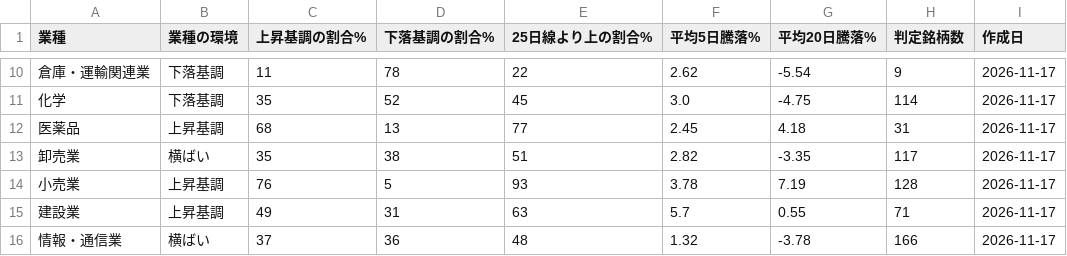
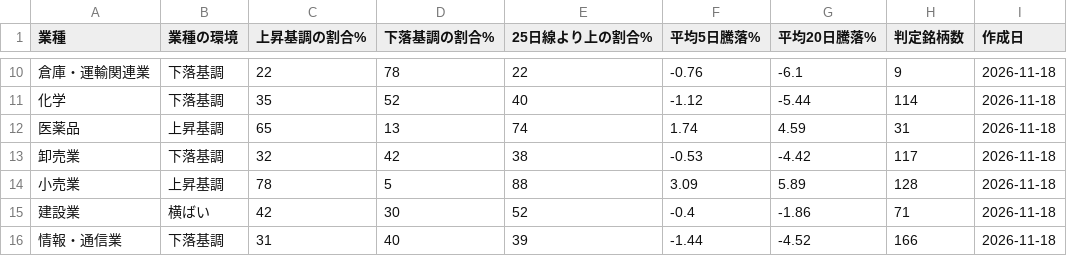
Before and after one commit to taisei4987/sector-scan, a CSV file: data/sector_trend.csv, drawn as a sheet; only a part is shown, gaps mark what is left out; the diff covers the shown part only.

```diff
--- a/data/sector_trend.csv
+++ b/data/sector_trend.csv
@@ -10,7 +10,7 @@
-倉庫・運輸関連業,下落基調,11,78,22,2.62,-5.54,9,2026-11-17
-化学,下落基調,35,52,45,3.0,-4.75,114,2026-11-17
-医薬品,上昇基調,68,13,77,2.45,4.18,31,2026-11-17
-卸売業,横ばい,35,38,51,2.82,-3.35,117,2026-11-17
-小売業,上昇基調,76,5,93,3.78,7.19,128,2026-11-17
-建設業,上昇基調,49,31,63,5.7,0.55,71,2026-11-17
-情報・通信業,横ばい,37,36,48,1.32,-3.78,166,2026-11-17
+倉庫・運輸関連業,下落基調,22,78,22,-0.76,-6.1,9,2026-11-18
+化学,下落基調,35,52,40,-1.12,-5.44,114,2026-11-18
+医薬品,上昇基調,65,13,74,1.74,4.59,31,2026-11-18
+卸売業,下落基調,32,42,38,-0.53,-4.42,117,2026-11-18
+小売業,上昇基調,78,5,88,3.09,5.89,128,2026-11-18
+建設業,横ばい,42,30,52,-0.4,-1.86,71,2026-11-18
+情報・通信業,下落基調,31,40,39,-1.44,-4.52,166,2026-11-18
```
Also changed, not shown: 126 edited cells elsewhere in this file, data/top_turnover.csv, 3 other files.
